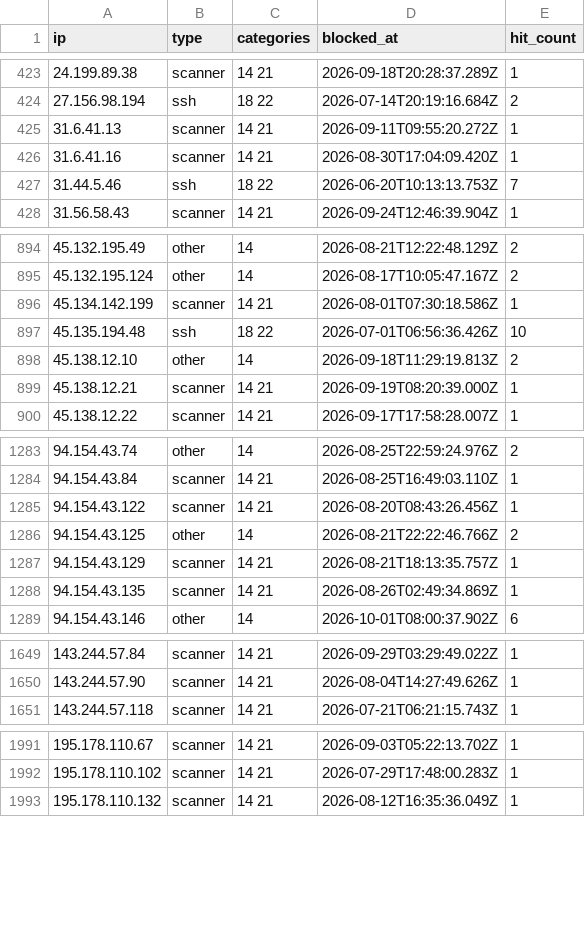
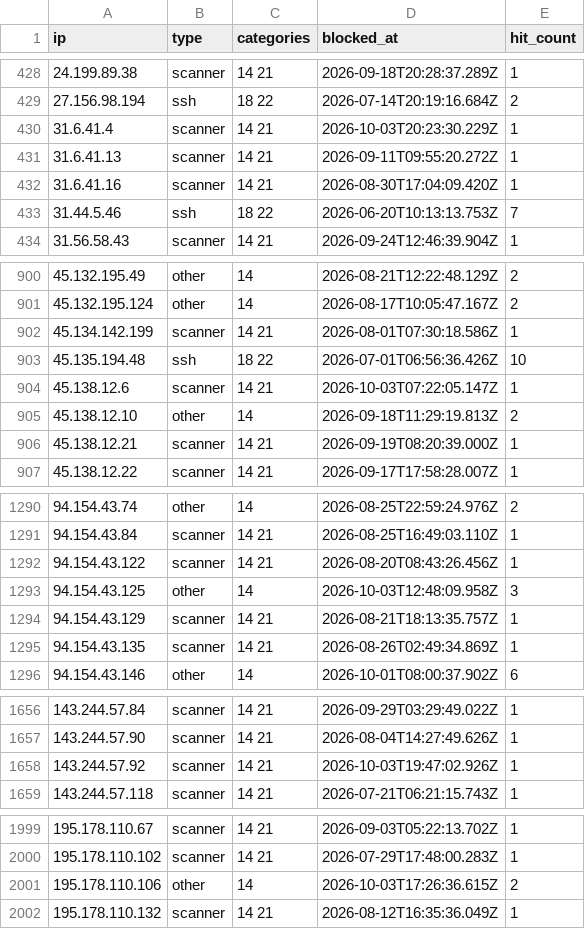
Before and after one commit to zenmorro/Scanner-List, a CSV file: blocklist.csv, drawn as a sheet; only a part is shown, gaps mark what is left out; the diff covers the shown part only.

```diff
--- a/blocklist.csv
+++ b/blocklist.csv
@@ -424,2 +429,3 @@ ip,type,categories,blocked_at,hit_count
 27.156.98.194,ssh,18 22,2026-07-14T20:19:16.684Z,2
+31.6.41.4,scanner,14 21,2026-10-03T20:23:30.229Z,1
 31.6.41.13,scanner,14 21,2026-09-11T09:55:20.272Z,1
@@ -897,2 +903,3 @@ ip,type,categories,blocked_at,hit_count
 45.135.194.48,ssh,18 22,2026-07-01T06:56:36.426Z,10
+45.138.12.6,scanner,14 21,2026-10-03T07:22:05.147Z,1
 45.138.12.10,other,14,2026-09-18T11:29:19.813Z,2
@@ -1285,3 +1292,3 @@ ip,type,categories,blocked_at,hit_count
 94.154.43.122,scanner,14 21,2026-08-20T08:43:26.456Z,1
-94.154.43.125,other,14,2026-08-21T22:22:46.766Z,2
+94.154.43.125,other,14,2026-10-03T12:48:09.958Z,3
 94.154.43.129,scanner,14 21,2026-08-21T18:13:35.757Z,1
@@ -1650,2 +1657,3 @@ ip,type,categories,blocked_at,hit_count
 143.244.57.90,scanner,14 21,2026-08-04T14:27:49.626Z,1
+143.244.57.92,scanner,14 21,2026-10-03T19:47:02.926Z,1
 143.244.57.118,scanner,14 21,2026-07-21T06:21:15.743Z,1
@@ -1992,2 +2000,3 @@ ip,type,categories,blocked_at,hit_count
 195.178.110.102,scanner,14 21,2026-07-29T17:48:00.283Z,1
+195.178.110.106,other,14,2026-10-03T17:26:36.615Z,2
 195.178.110.132,scanner,14 21,2026-08-12T16:35:36.049Z,1
```
Also changed, not shown: 5 added rows and 2 edited cells elsewhere in this file, 2 other files.
